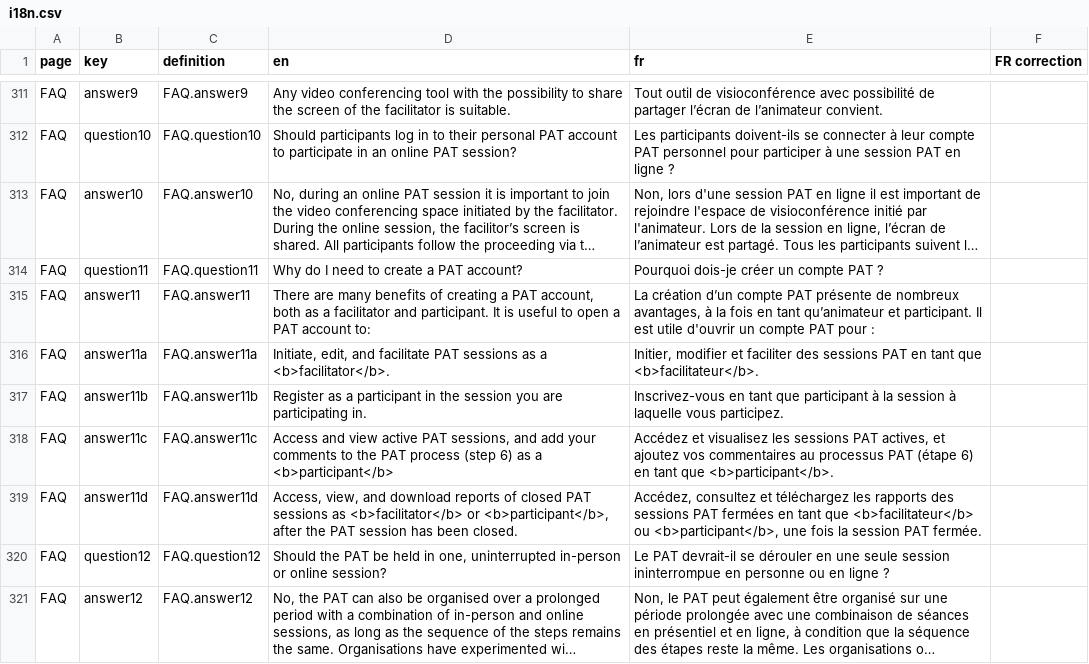
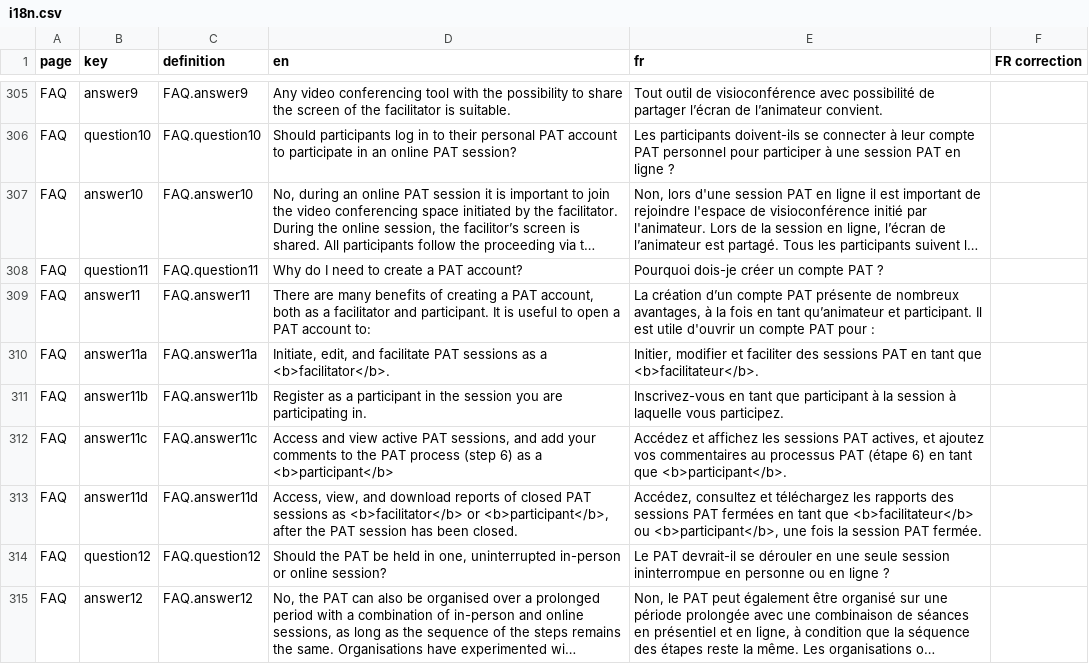
Before and after one commit to akvo/partos-pat, a CSV file: scripts/translations/i18n.csv, drawn as a sheet; only a part is shown, gaps mark what is left out; long unchanged cells end in …; the diff covers the shown part only.

```diff
--- a/scripts/translations/i18n.csv
+++ b/scripts/translations/i18n.csv
@@ -381,3 +375,3 @@ FAQ,answer11a,FAQ.answer11a,"Initiate, edit, and facilitate PAT sessions as a <b
 FAQ,answer11b,FAQ.answer11b,Register as a participant in the session you are participating in.,Inscrivez-vous en tant que participant à la session à laquelle vous participez.,
-FAQ,answer11c,FAQ.answer11c,"Access and view active PAT sessions, and add your comments to the PAT process (step 6) as a <b>participant</b>","Accédez et visualisez les sessions PAT actives, et ajoutez vos commentaires au processus PAT (étape 6) en tant que <b>participant</b>.",
+FAQ,answer11c,FAQ.answer11c,"Access and view active PAT sessions, and add your comments to the PAT process (step 6) as a <b>participant</b>","Accédez et affichez les sessions PAT actives, et ajoutez vos commentaires au processus PAT (étape 6) en tant que <b>participant</b>.",
 FAQ,answer11d,FAQ.answer11d,"Access, view, and download reports of closed PAT sessions as <b>facilitator</b> or <b>participant</b>, after the PAT session has been closed.","Accédez, consultez et téléchargez les rapports des sessions PAT fermées en tant que <b>facilitateur</b> ou <b>participant</b>, une fois la session PAT fermée.",
```
Also changed, not shown: 6 added rows, 6 removed rows and 5 edited cells elsewhere in this file, 2 other files.
